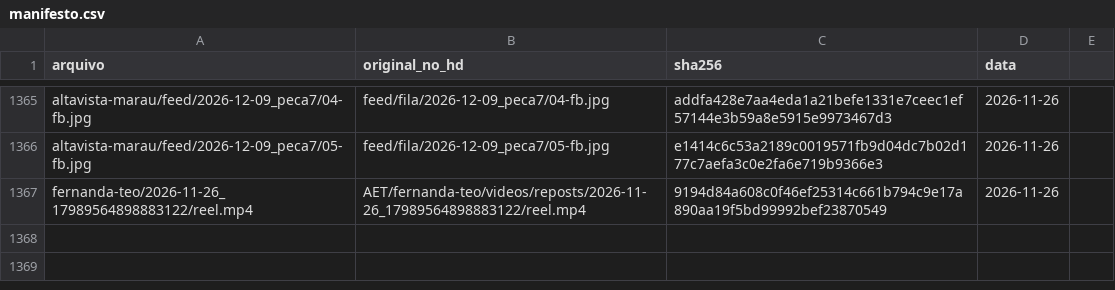
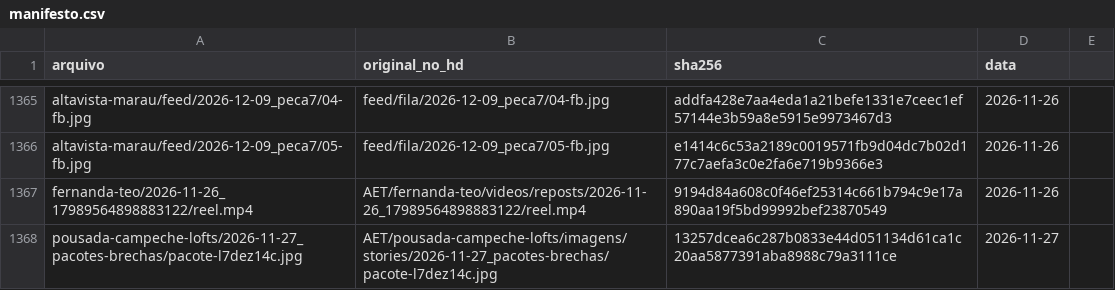
Before and after one commit to techaet/carrosseis-publico, a CSV file: manifesto.csv, drawn as a sheet; only a part is shown, gaps mark what is left out; the diff names each change by its address in the sheet, - before the commit and + after, or states it on an @@ line.

Commit message:
carrossel pousada-campeche-lofts/2026-11-27_pacotes-brechas

```diff
--- a/manifesto.csv
+++ b/manifesto.csv
+row 1368: pousada-campeche-lofts/2026-11-27_pacotes-brechas/pacote-l7dez14c.jpg | AET/pousada-campeche-lofts/imagens/stories/2026-11-27_pacotes-brechas/pacote-l7dez14c.jpg | 13257dcea6c287b0833e44d051134d61ca1c20aa5877391aba8988c79a3111ce | 2026-11-27
```
Also changed, not shown: 1 other file.
